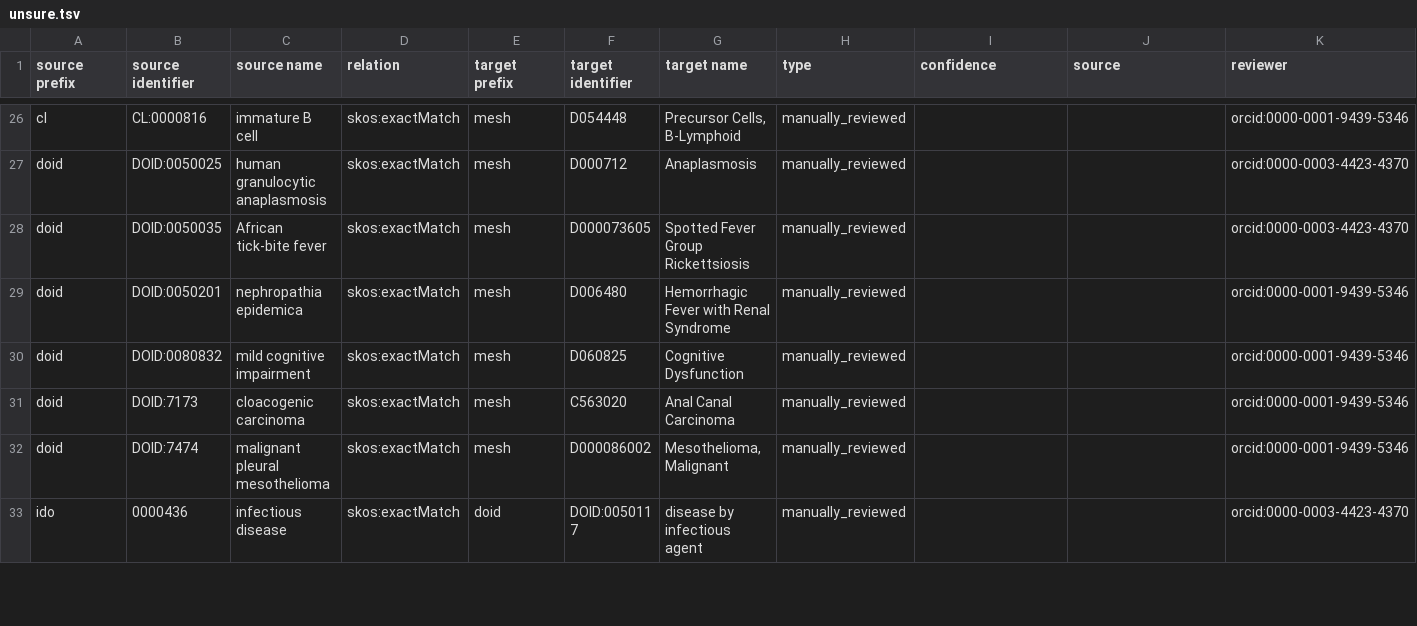
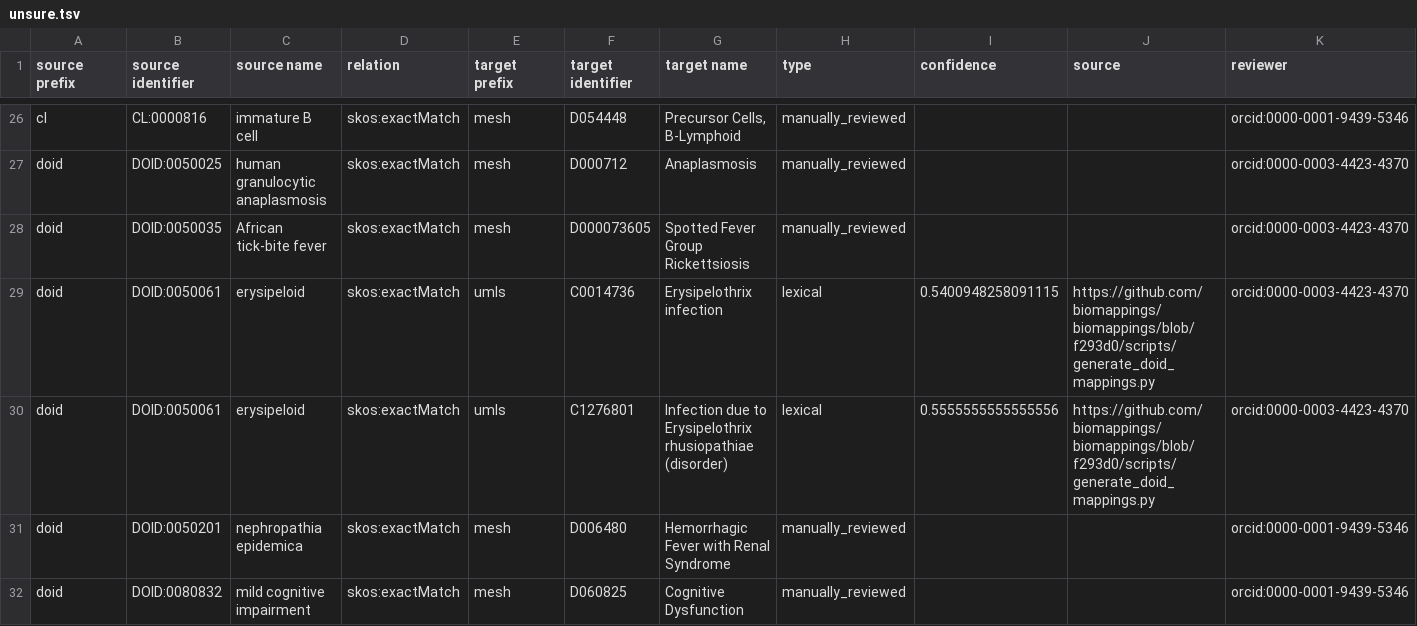
Before and after one commit to biopragmatics/biomappings, a TSV file: src/biomappings/resources/unsure.tsv, drawn as a sheet; only a part is shown, gaps mark what is left out; the shorter side is filled out with more unchanged rows.

```diff
--- a/src/biomappings/resources/unsure.tsv
+++ b/src/biomappings/resources/unsure.tsv
@@ -28,2 +28,4 @@ doid	DOID:0050025	human granulocytic anaplasmosis	skos:exactMatch	mesh	D000712	A
 doid	DOID:0050035	African tick-bite fever	skos:exactMatch	mesh	D000073605	Spotted Fever Group Rickettsiosis	manually_reviewed			orcid:0000-0003-4423-4370
+doid	DOID:0050061	erysipeloid	skos:exactMatch	umls	C0014736	Erysipelothrix infection	lexical	0.5400948258091115	https://github.com/biomappings/biomappings/blob/f293d0/scripts/generate_doid_mappings.py	orcid:0000-0003-4423-4370
+doid	DOID:0050061	erysipeloid	skos:exactMatch	umls	C1276801	Infection due to Erysipelothrix rhusiopathiae (disorder)	lexical	0.5555555555555556	https://github.com/biomappings/biomappings/blob/f293d0/scripts/generate_doid_mappings.py	orcid:0000-0003-4423-4370
 doid	DOID:0050201	nephropathia epidemica	skos:exactMatch	mesh	D006480	Hemorrhagic Fever with Renal Syndrome	manually_reviewed			orcid:0000-0001-9439-5346
```
Also changed, not shown: src/biomappings/resources/incorrect.tsv, 6 other files.
